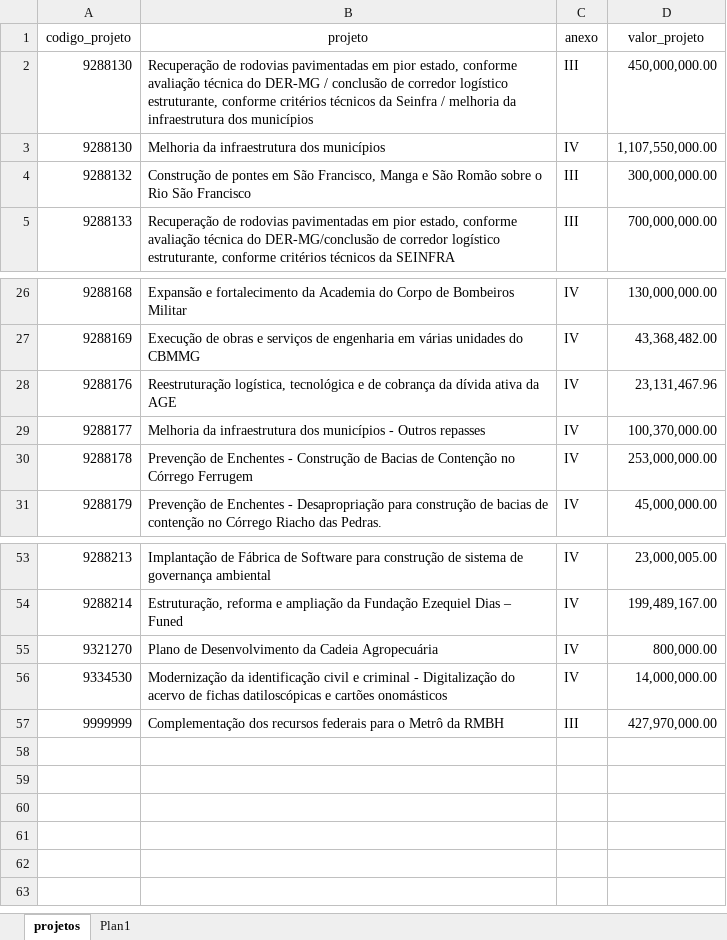
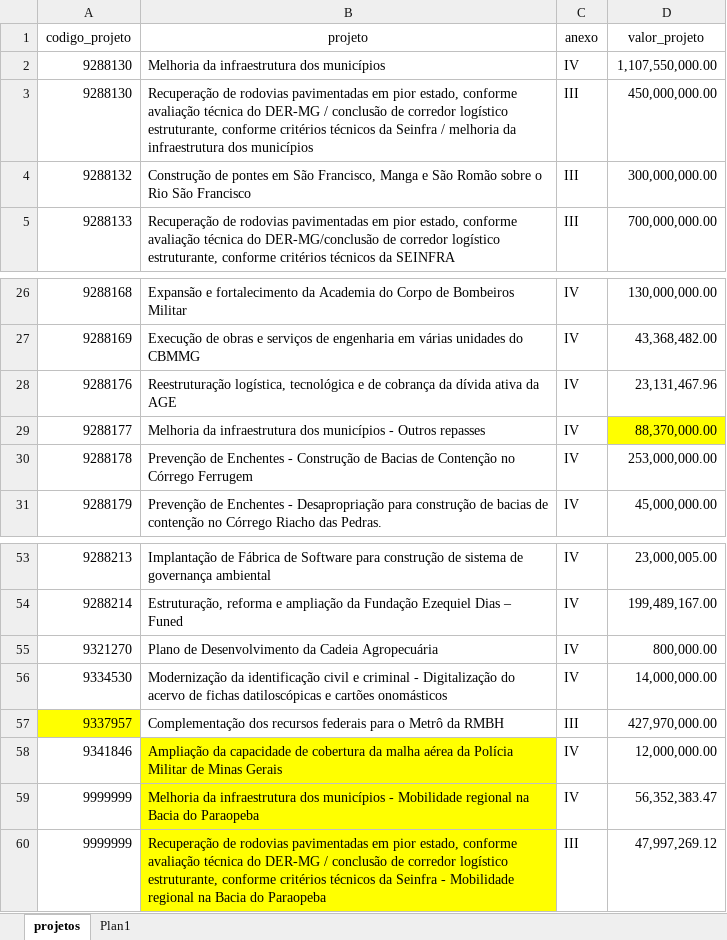
Before and after one commit to transparencia-mg/acordo-judicial-reparacao-vale-projetos, an Excel workbook: upload/projetos_acordo_judicial_reparacao_vale.xlsx, sheet projetos, drawn as a sheet; only a part is shown, gaps mark what is left out; values as stored, in another font and other column widths than the file's, no borders; addresses are those after the commit; the diff names each change by its address in the sheet, - before the commit and + after, or states it on an @@ line.

Commit message:
Atualização conforme Deliberação 7 e 8 de 2022

```diff
--- a/upload/projetos_acordo_judicial_reparacao_vale.xlsx (sheet projetos)
+++ b/upload/projetos_acordo_judicial_reparacao_vale.xlsx (sheet projetos)
@@ row 3 moved to row 2: 9288130 @@
-D29 (valor_projeto): 100,370,000.00
+D29 (valor_projeto): 88,370,000.00
-D29 fill: none
+D29 fill: #FFFF00
+row 57: 9337957 | Complementação dos recursos federais para o Metrô da RMBH | III | 427,970,000.00
+row 58: 9341846 | Ampliação da capacidade de cobertura da malha aérea da Polícia Militar de Minas Gerais | IV | 12,000,000.00
+row 59: 9999999 | Melhoria da infraestrutura dos municípios - Mobilidade regional na Bacia do Paraopeba | IV | 56,352,383.47
-B60 (projeto): Complementação dos recursos federais para o Metrô da RMBH
+B60 (projeto): Recuperação de rodovias pavimentadas em pior estado, conforme avaliação técnica do DER-MG / conclusão de corredor logístico estruturante, conforme critérios técnicos da Seinfra - Mobilidade regional na Bacia do Paraopeba
-B60 fill: none
+B60 fill: #FFFF00
-D60 (valor_projeto): 427,970,000.00
+D60 (valor_projeto): 47,997,269.12
```
